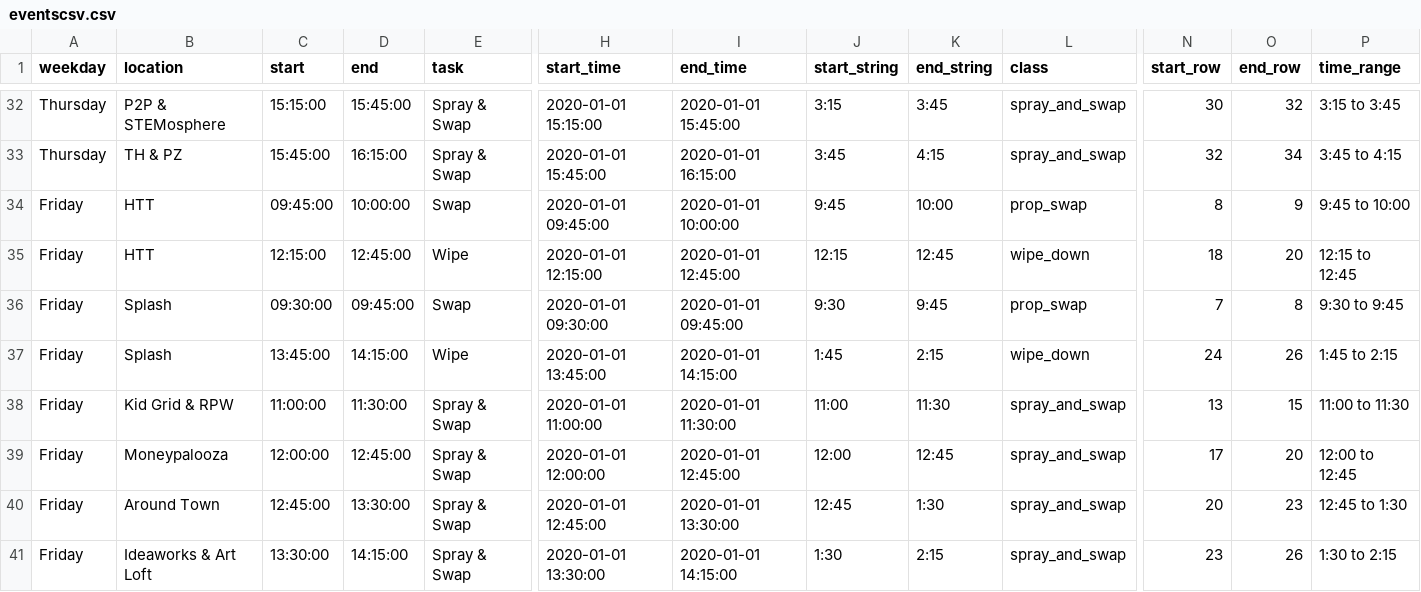
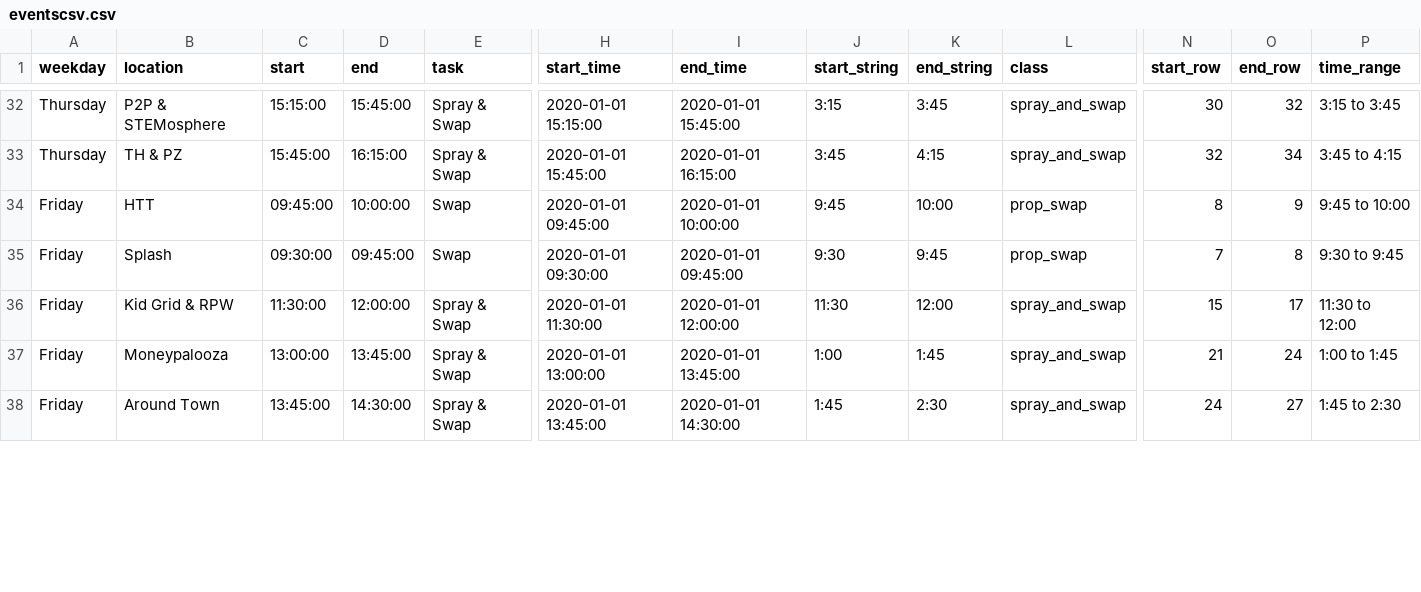
Before and after one commit to UnicycleDumpTruck/skdout, a CSV file: _data/eventscsv.csv, drawn as a sheet; only a part is shown, gaps mark what is left out; removed rows and columns are numbered as before the commit, all else as after; rows hold the shown columns only; the diff covers the shown part only; the diff names each change by its address in the sheet, - before the commit and + after, or states it on an @@ line.

```diff
--- a/_data/eventscsv.csv
+++ b/_data/eventscsv.csv
-row 35: Friday | HTT | 12:15:00 | 12:45:00 | Wipe | 2020-01-01 12:15:00 | 2020-01-01 12:45:00 | 12:15 | 12:45 | wipe_down | 18 | 20 | 12:15 to 12:45
-row 37: Friday | Splash | 13:45:00 | 14:15:00 | Wipe | 2020-01-01 13:45:00 | 2020-01-01 14:15:00 | 1:45 | 2:15 | wipe_down | 24 | 26 | 1:45 to 2:15
-C36 (start): 11:00:00
+C36 (start): 11:30:00
-D36 (end): 11:30:00
+D36 (end): 12:00:00
-H36 (start_time): 2020-01-01 11:00:00
+H36 (start_time): 2020-01-01 11:30:00
-I36 (end_time): 2020-01-01 11:30:00
+I36 (end_time): 2020-01-01 12:00:00
-J36 (start_string): 11:00
+J36 (start_string): 11:30
-K36 (end_string): 11:30
+K36 (end_string): 12:00
-N36 (start_row): 13
+N36 (start_row): 15
-O36 (end_row): 15
+O36 (end_row): 17
-P36 (time_range): 11:00 to 11:30
+P36 (time_range): 11:30 to 12:00
-C37 (start): 12:00:00
+C37 (start): 13:00:00
-D37 (end): 12:45:00
+D37 (end): 13:45:00
-H37 (start_time): 2020-01-01 12:00:00
+H37 (start_time): 2020-01-01 13:00:00
-I37 (end_time): 2020-01-01 12:45:00
+I37 (end_time): 2020-01-01 13:45:00
-J37 (start_string): 12:00
+J37 (start_string): 1:00
-K37 (end_string): 12:45
+K37 (end_string): 1:45
-N37 (start_row): 17
+N37 (start_row): 21
-O37 (end_row): 20
+O37 (end_row): 24
-P37 (time_range): 12:00 to 12:45
+P37 (time_range): 1:00 to 1:45
-C38 (start): 12:45:00
+C38 (start): 13:45:00
-D38 (end): 13:30:00
+D38 (end): 14:30:00
-H38 (start_time): 2020-01-01 12:45:00
+H38 (start_time): 2020-01-01 13:45:00
-I38 (end_time): 2020-01-01 13:30:00
+I38 (end_time): 2020-01-01 14:30:00
-J38 (start_string): 12:45
+J38 (start_string): 1:45
-K38 (end_string): 1:30
+K38 (end_string): 2:30
-N38 (start_row): 20
+N38 (start_row): 24
-O38 (end_row): 23
+O38 (end_row): 27
-P38 (time_range): 12:45 to 1:30
+P38 (time_range): 1:45 to 2:30
-row 41: Friday | Ideaworks & Art Loft | 13:30:00 | 14:15:00 | Spray & Swap | 2020-01-01 13:30:00 | 2020-01-01 14:15:00 | 1:30 | 2:15 | spray_and_swap | 23 | 26 | 1:30 to 2:15
```
Also changed, not shown: 1 added row, 2 removed rows and 27 edited cells elsewhere in this file, tasks.csv, 3 other files.
